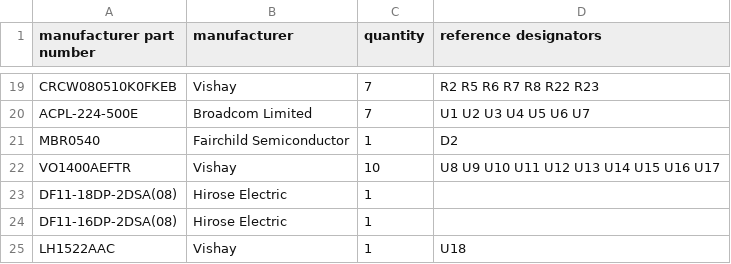
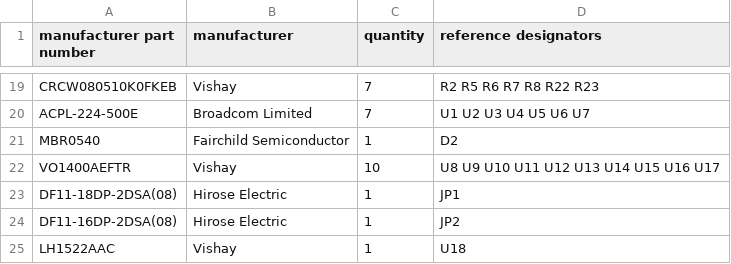
Before and after one commit to Rafa350/EdaTools, a CSV file: Data/Production/eCircuits/eCircuits_BOM.csv, drawn as a sheet; only a part is shown, gaps mark what is left out.

```diff
--- a/Data/Production/eCircuits/eCircuits_BOM.csv
+++ b/Data/Production/eCircuits/eCircuits_BOM.csv
@@ -22,4 +22,4 @@ MBR0540, Fairchild Semiconductor, 1, D2
 VO1400AEFTR, Vishay, 10, U8 U9 U10 U11 U12 U13 U14 U15 U16 U17
-DF11-18DP-2DSA(08), Hirose Electric, 1,
-DF11-16DP-2DSA(08), Hirose Electric, 1,
+DF11-18DP-2DSA(08), Hirose Electric, 1, JP1
+DF11-16DP-2DSA(08), Hirose Electric, 1, JP2
 LH1522AAC, Vishay, 1, U18
```
Also changed, not shown: Data/Production/eCircuits/eCircuits_CPL.csv, 3 other files.
